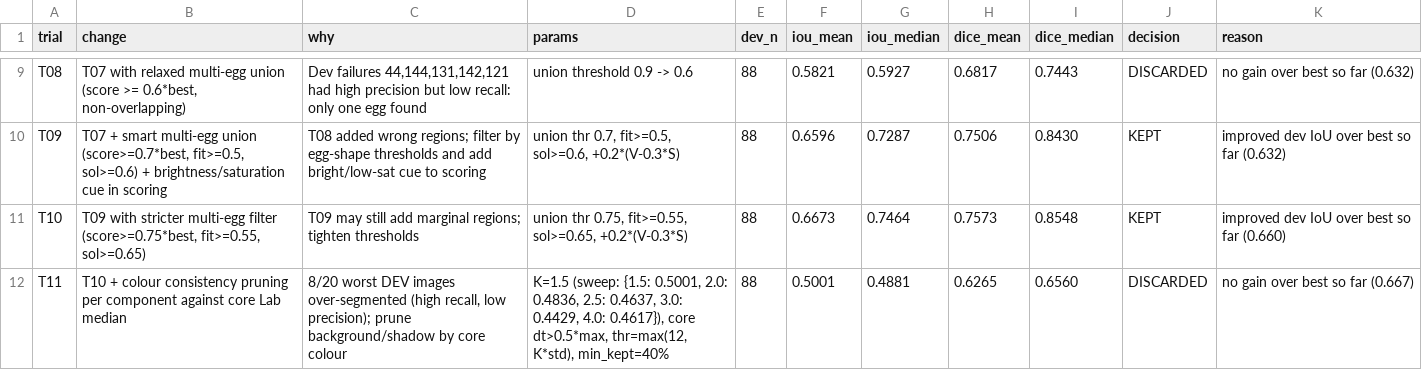
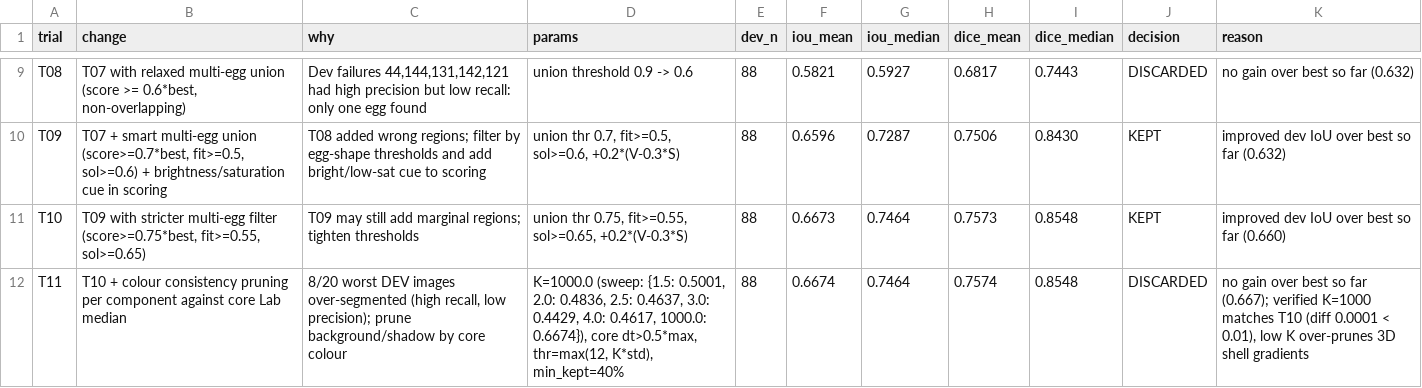
Before and after one commit to kushagra9453/egg-segmentation, a CSV file: experiment_log.csv, drawn as a sheet; only a part is shown, gaps mark what is left out.

Commit message:
Debug T11: verify K=1000 sanity check matches T10 and log K sweep

```diff
--- a/experiment_log.csv
+++ b/experiment_log.csv
@@ -11,2 +11,2 @@ T09,"T07 + smart multi-egg union (score>=0.7*best, fit>=0.5, sol>=0.6) + brightn
 T10,"T09 with stricter multi-egg filter (score>=0.75*best, fit>=0.55, sol>=0.65)",T09 may still add marginal regions; tighten thresholds,"union thr 0.75, fit>=0.55, sol>=0.65, +0.2*(V-0.3*S)",88,0.6673,0.7464,0.7573,0.8548,KEPT,improved dev IoU over best so far (0.660)
-T11,T10 + colour consistency pruning per component against core Lab median,"8/20 worst DEV images over-segmented (high recall, low precision); prune background/shadow by core colour","K=1.5 (sweep: {1.5: 0.5001, 2.0: 0.4836, 2.5: 0.4637, 3.0: 0.4429, 4.0: 0.4617}), core dt>0.5*max, thr=max(12, K*std), min_kept=40%",88,0.5001,0.4881,0.6265,0.6560,DISCARDED,no gain over best so far (0.667)
+T11,T10 + colour consistency pruning per component against core Lab median,"8/20 worst DEV images over-segmented (high recall, low precision); prune background/shadow by core colour","K=1000.0 (sweep: {1.5: 0.5001, 2.0: 0.4836, 2.5: 0.4637, 3.0: 0.4429, 4.0: 0.4617, 1000.0: 0.6674}), core dt>0.5*max, thr=max(12, K*std), min_kept=40%",88,0.6674,0.7464,0.7574,0.8548,DISCARDED,"no gain over best so far (0.667); verified K=1000 matches T10 (diff 0.0001 < 0.01), low K over-prunes 3D shell gradients"
```
Also changed, not shown: 2 other files.
